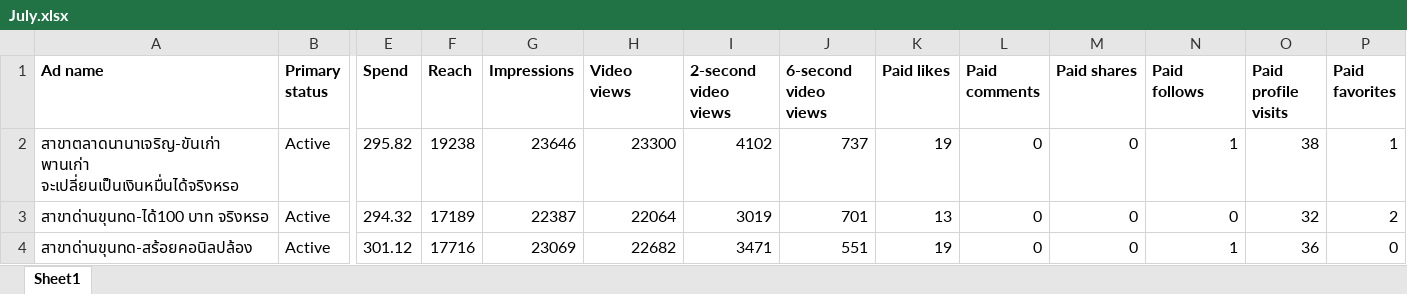
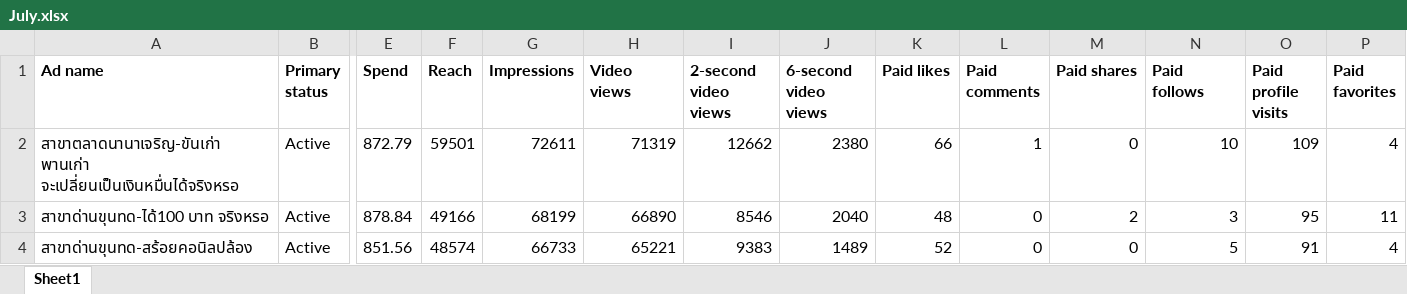
Before and after one commit to hafizyapha-glitch/Hia-Lhom-TikTok, an Excel workbook: data/July.xlsx, sheet Sheet1, drawn as a sheet; only a part is shown, gaps mark what is left out; values as stored, in another font and other column widths than the file's, no borders; the diff covers the shown part only; the diff names each change by its address in the sheet, - before the commit and + after, or states it on an @@ line.

Commit message:
Add files via upload

```diff
--- a/data/July.xlsx (sheet Sheet1)
+++ b/data/July.xlsx (sheet Sheet1)
-E2 (Spend): 295.82
+E2 (Spend): 872.79
-F2 (Reach): 19238
+F2 (Reach): 59501
-G2 (Impressions): 23646
+G2 (Impressions): 72611
-H2 (Video views): 23300
+H2 (Video views): 71319
-I2 (2-second video views): 4102
+I2 (2-second video views): 12662
-J2 (6-second video views): 737
+J2 (6-second video views): 2380
-K2 (Paid likes): 19
+K2 (Paid likes): 66
-L2 (Paid comments): 0
+L2 (Paid comments): 1
-N2 (Paid follows): 1
+N2 (Paid follows): 10
-O2 (Paid profile visits): 38
+O2 (Paid profile visits): 109
-P2 (Paid favorites): 1
+P2 (Paid favorites): 4
-E3 (Spend): 294.32
+E3 (Spend): 878.84
-F3 (Reach): 17189
+F3 (Reach): 49166
-G3 (Impressions): 22387
+G3 (Impressions): 68199
-H3 (Video views): 22064
+H3 (Video views): 66890
-I3 (2-second video views): 3019
+I3 (2-second video views): 8546
-J3 (6-second video views): 701
+J3 (6-second video views): 2040
-K3 (Paid likes): 13
+K3 (Paid likes): 48
-M3 (Paid shares): 0
+M3 (Paid shares): 2
-N3 (Paid follows): 0
+N3 (Paid follows): 3
-O3 (Paid profile visits): 32
+O3 (Paid profile visits): 95
-P3 (Paid favorites): 2
+P3 (Paid favorites): 11
-E4 (Spend): 301.12
+E4 (Spend): 851.56
-F4 (Reach): 17716
+F4 (Reach): 48574
-G4 (Impressions): 23069
+G4 (Impressions): 66733
-H4 (Video views): 22682
+H4 (Video views): 65221
-I4 (2-second video views): 3471
+I4 (2-second video views): 9383
-J4 (6-second video views): 551
+J4 (6-second video views): 1489
-K4 (Paid likes): 19
+K4 (Paid likes): 52
-N4 (Paid follows): 1
+N4 (Paid follows): 5
-O4 (Paid profile visits): 36
+O4 (Paid profile visits): 91
-P4 (Paid favorites): 0
+P4 (Paid favorites): 4
```
Also changed, not shown: 448 edited cells elsewhere in this sheet.
